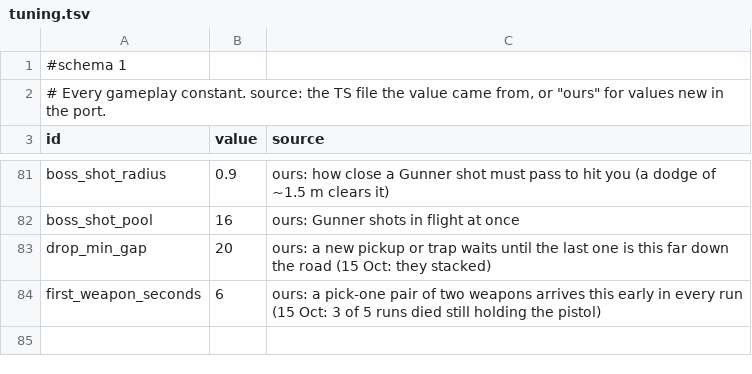
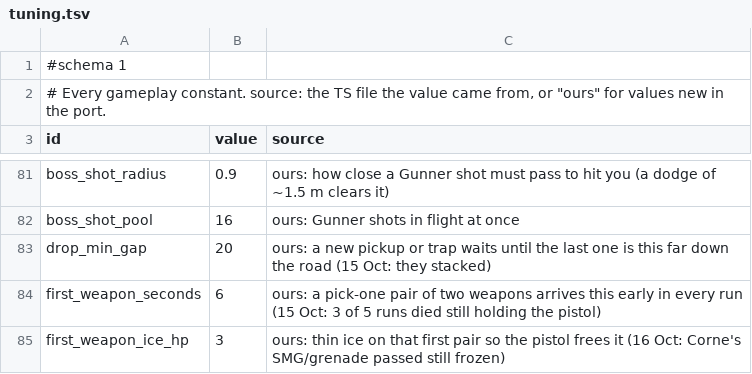
Before and after one commit to Corical/GunRunner, a TSV file: godot/data/tuning.tsv, drawn as a sheet; only a part is shown, gaps mark what is left out.

```diff
--- a/godot/data/tuning.tsv
+++ b/godot/data/tuning.tsv
@@ -84 +84,2 @@ drop_min_gap	20	ours: a new pickup or trap waits until the last one is this far
 first_weapon_seconds	6	ours: a pick-one pair of two weapons arrives this early in every run (15 Oct: 3 of 5 runs died still holding the pistol)
+first_weapon_ice_hp	3	ours: thin ice on that first pair so the pistol frees it (16 Oct: Corne's SMG/grenade passed still frozen)
```
Also changed, not shown: godot/data/bosses.tsv, 5 other files.
